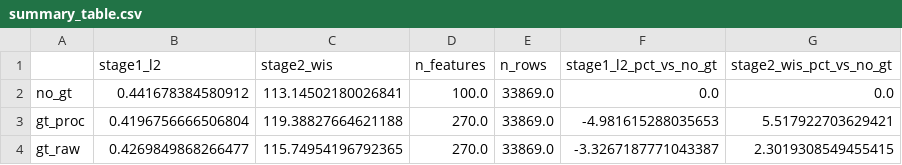
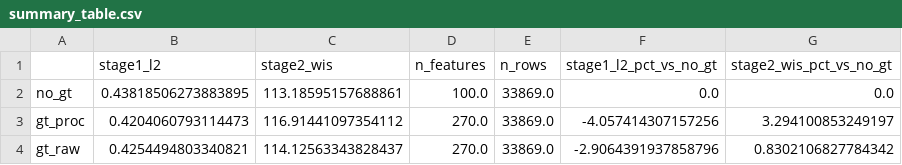
Before and after one commit to SahputraS/MIGHTE-respicast-jointGBM, a CSV file: forecasts/retrospective/gridsearch_3way_ili/summary_table.csv, drawn as a sheet.

Commit message:
Harden season-holdout gridsearch: fix min_delta scaling, tighten bounds, add rolling-refinement + pruning

```diff
--- a/forecasts/retrospective/gridsearch_3way_ili/summary_table.csv
+++ b/forecasts/retrospective/gridsearch_3way_ili/summary_table.csv
@@ -1,4 +1,4 @@
 ,stage1_l2,stage2_wis,n_features,n_rows,stage1_l2_pct_vs_no_gt,stage2_wis_pct_vs_no_gt
-no_gt,0.441678384580912,113.14502180026841,100.0,33869.0,0.0,0.0
-gt_proc,0.4196756666506804,119.38827664621188,270.0,33869.0,-4.981615288035653,5.517922703629421
-gt_raw,0.4269849868266477,115.74954196792365,270.0,33869.0,-3.3267187771043387,2.3019308549455415
+no_gt,0.43818506273883895,113.18595157688861,100.0,33869.0,0.0,0.0
+gt_proc,0.4204060793114473,116.91441097354112,270.0,33869.0,-4.057414307157256,3.294100853249197
+gt_raw,0.4254494803340821,114.12563343828437,270.0,33869.0,-2.9064391937858796,0.8302106827784342
```
Also changed, not shown: 21 other files.
